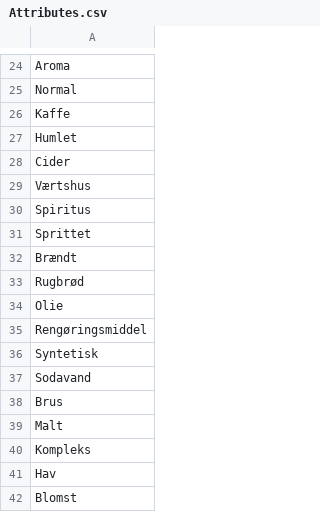
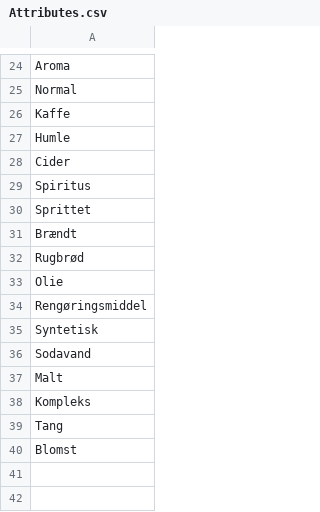
Before and after one commit to JeppeGivskud/Project7-PCA-data-collection, a CSV file: BigStudy_open_beta/Attributes.csv, drawn as a sheet; only a part is shown, gaps mark what is left out.

```diff
--- a/BigStudy_open_beta/Attributes.csv
+++ b/BigStudy_open_beta/Attributes.csv
@@ -26,5 +26,4 @@ Normal
 Kaffe
-Humlet
+Humle
 Cider
-Værtshus
 Spiritus
@@ -37,6 +36,5 @@ Syntetisk
 Sodavand
-Brus
 Malt
 Kompleks
-Hav
+Tang
 Blomst
```
Also changed, not shown: 7 other files.
